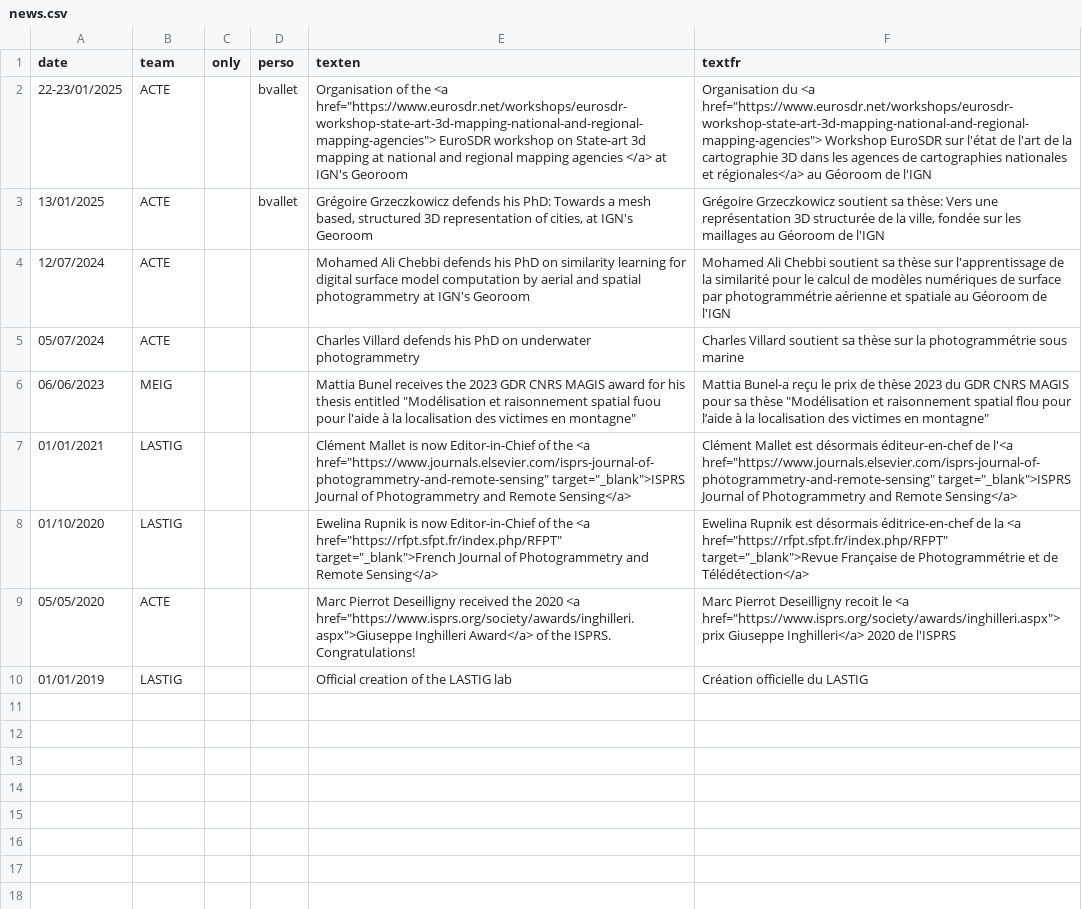
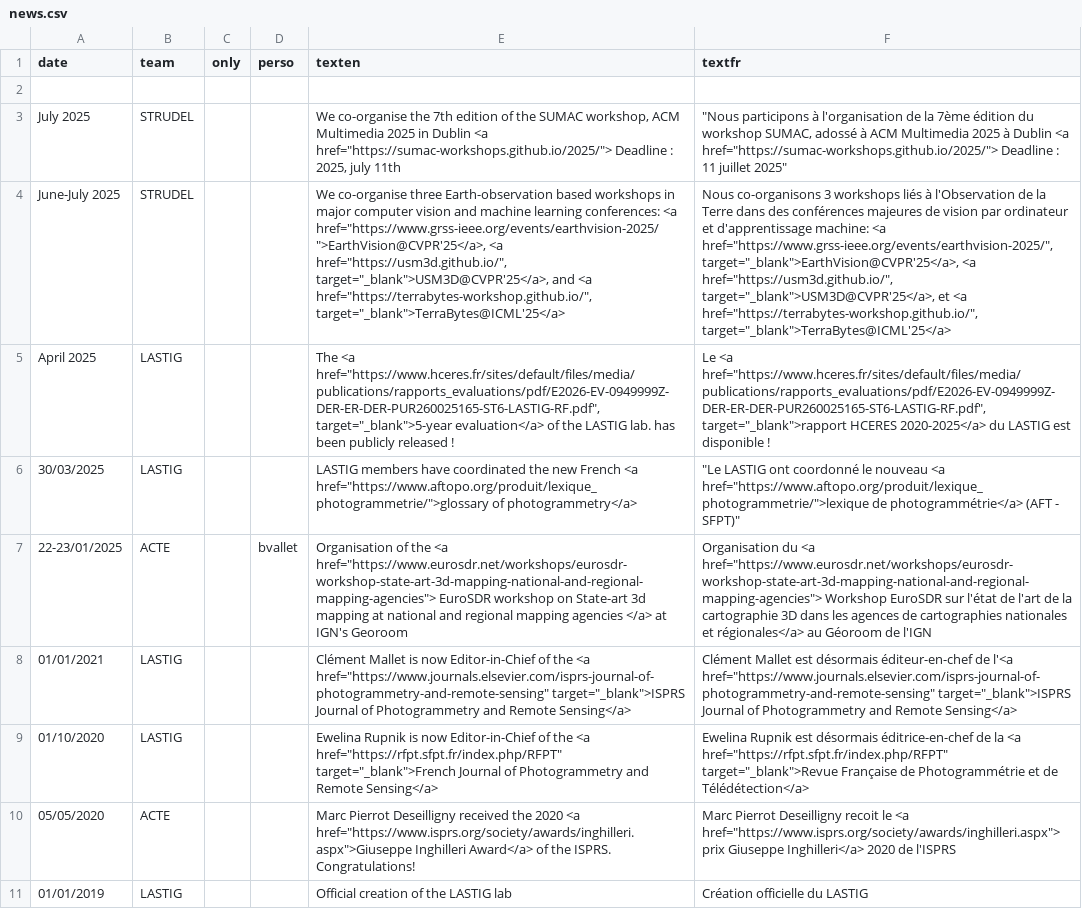
Before and after one commit to umrlastig/umrlastig.github.io, a CSV file: src/data/news.csv, drawn as a sheet; removed rows and columns are numbered as before the commit, all else as after; the diff names each change by its address in the sheet, - before the commit and + after, or states it on an @@ line.

Commit message:
switching from local files to online files for news.csv and recruiting.csv

```diff
--- a/src/data/news.csv
+++ b/src/data/news.csv
+row 2: (empty)
+row 3: July 2025 | STRUDEL |  |  | We co-organise the 7th edition of the SUMAC workshop, ACM Multimedia 2025 in Dublin <a href="https://sumac-workshops.github.io/2025/"> Deadline : 2025, july 11th | "Nous participons à l'organisation de la 7ème édition du workshop SUMAC, adossé à ACM Multimedia 2025 à Dublin <a href="https://sumac-workshops.github.io/2025/"> Deadline : 11 juillet 2025"
+row 4: June-July 2025 | STRUDEL |  |  | We co-organise three Earth-observation based workshops in major computer vision and machine learning conferences: <a href="https://www.grss-ieee.org/events/earthvision-2025/">EarthVision@CVPR'25</a>, <a href="https://usm3d.github.io/", target="_blank">USM3D@CVPR'25</a>, and <a href="https://terrabytes-workshop.github.io/", target="_blank">TerraBytes@ICML'25</a> | Nous co-organisons 3 workshops liés à l'Observation de la Terre dans des conférences majeures de vision par ordinateur et d'apprentissage machine: <a href="https://www.grss-ieee.org/events/earthvision-2025/", target="_blank">EarthVision@CVPR'25</a>, <a href="https://usm3d.github.io/", target="_blank">USM3D@CVPR'25</a>, et <a href="https://terrabytes-workshop.github.io/", target="_blank">TerraBytes@ICML'25</a>
+row 5: April 2025 | LASTIG |  |  | The <a href="https://www.hceres.fr/sites/default/files/media/publications/rapports_evaluations/pdf/E2026-EV-0949999Z-DER-ER-DER-PUR260025165-ST6-LASTIG-RF.pdf", target="_blank">5-year evaluation</a> of the LASTIG lab. has been publicly released ! | Le <a href="https://www.hceres.fr/sites/default/files/media/publications/rapports_evaluations/pdf/E2026-EV-0949999Z-DER-ER-DER-PUR260025165-ST6-LASTIG-RF.pdf", target="_blank">rapport HCERES 2020-2025</a> du LASTIG est disponible !
+row 6: 30/03/2025 | LASTIG |  |  | LASTIG members have coordinated the new French <a href="https://www.aftopo.org/produit/lexique_photogrammetrie/">glossary of photogrammetry</a> | "Le LASTIG ont coordonné le nouveau <a href="https://www.aftopo.org/produit/lexique_photogrammetrie/">lexique de photogrammétrie</a> (AFT - SFPT)"
-row 3: 13/01/2025 | ACTE |  | bvallet | Grégoire Grzeczkowicz defends his PhD: Towards a mesh based, structured 3D representation of cities, at IGN's Georoom | Grégoire Grzeczkowicz soutient sa thèse: Vers une représentation 3D structurée de la ville, fondée sur les maillages au Géoroom de l'IGN
-row 4: 12/07/2024 | ACTE |  |  | Mohamed Ali Chebbi defends his PhD on similarity learning for digital surface model computation by aerial and spatial photogrammetry at IGN's Georoom | Mohamed Ali Chebbi soutient sa thèse sur l'apprentissage de la similarité pour le calcul de modèles numériques de surface par photogrammétrie aérienne et spatiale au Géoroom de l'IGN
-row 5: 05/07/2024 | ACTE |  |  | Charles Villard defends his PhD on underwater photogrammetry | Charles Villard soutient sa thèse sur la photogrammétrie sous marine
-row 6: 06/06/2023 | MEIG |  |  | Mattia Bunel receives the 2023 GDR CNRS MAGIS award for his thesis entitled "Modélisation et raisonnement spatial fuou pour l'aide à la localisation des victimes en montagne" | Mattia Bunel-a reçu le prix de thèse 2023 du GDR CNRS MAGIS pour sa thèse "Modélisation et raisonnement spatial flou pour l’aide à la localisation des victimes en montagne"
```
Also changed, not shown: src/data/dataset.csv, src/data/recruiting.csv, 6 other files.
